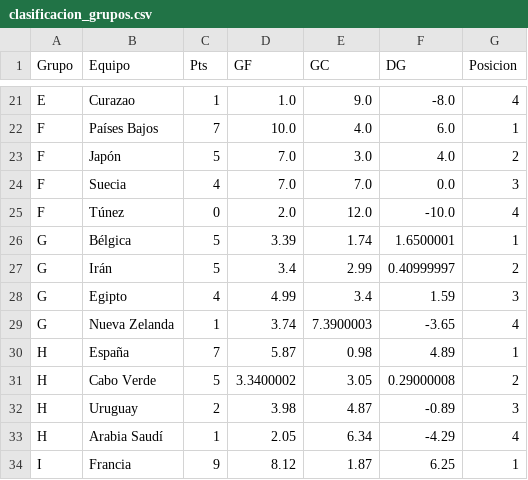
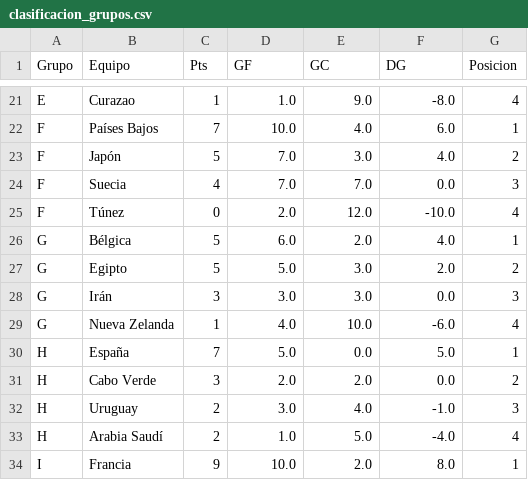
Before and after one commit to gabrielsolisnino28-droid/Simulaciones_Mundial, a CSV file: Predicciones/clasificacion_grupos.csv, drawn as a sheet; only a part is shown, gaps mark what is left out; the diff covers the shown part only.

```diff
--- a/Predicciones/clasificacion_grupos.csv
+++ b/Predicciones/clasificacion_grupos.csv
@@ -25,10 +25,10 @@ F,Suecia,4,7.0,7.0,0.0,3
 F,Túnez,0,2.0,12.0,-10.0,4
-G,Bélgica,5,3.39,1.74,1.6500001,1
-G,Irán,5,3.4,2.99,0.40999997,2
-G,Egipto,4,4.99,3.4,1.59,3
-G,Nueva Zelanda,1,3.74,7.3900003,-3.65,4
-H,España,7,5.87,0.98,4.89,1
-H,Cabo Verde,5,3.3400002,3.05,0.29000008,2
-H,Uruguay,2,3.98,4.87,-0.89,3
-H,Arabia Saudí,1,2.05,6.34,-4.29,4
-I,Francia,9,8.12,1.87,6.25,1
+G,Bélgica,5,6.0,2.0,4.0,1
+G,Egipto,5,5.0,3.0,2.0,2
+G,Irán,3,3.0,3.0,0.0,3
+G,Nueva Zelanda,1,4.0,10.0,-6.0,4
+H,España,7,5.0,0.0,5.0,1
+H,Cabo Verde,3,2.0,2.0,0.0,2
+H,Uruguay,2,3.0,4.0,-1.0,3
+H,Arabia Saudí,2,1.0,5.0,-4.0,4
+I,Francia,9,10.0,2.0,8.0,1
```
Also changed, not shown: 9 edited cells elsewhere in this file, Predicciones/predicciones_eliminatorias.csv, Predicciones/predicciones_fase_grupos.csv, 4 other files.
